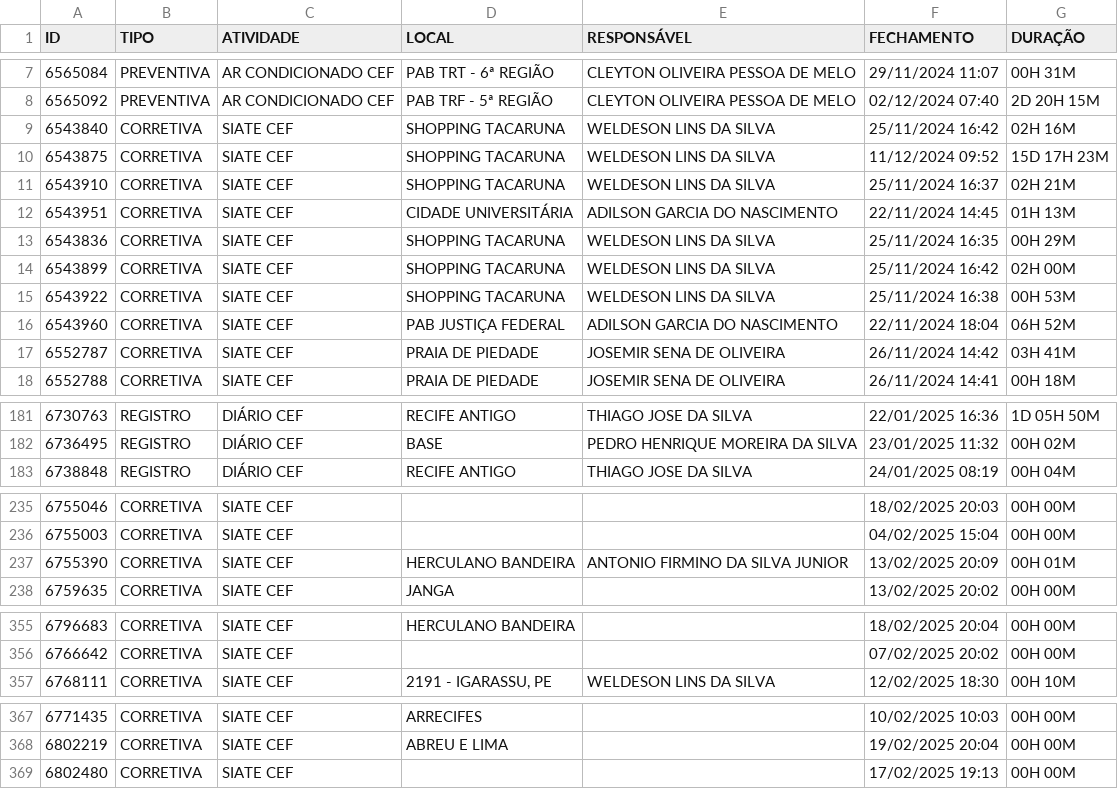
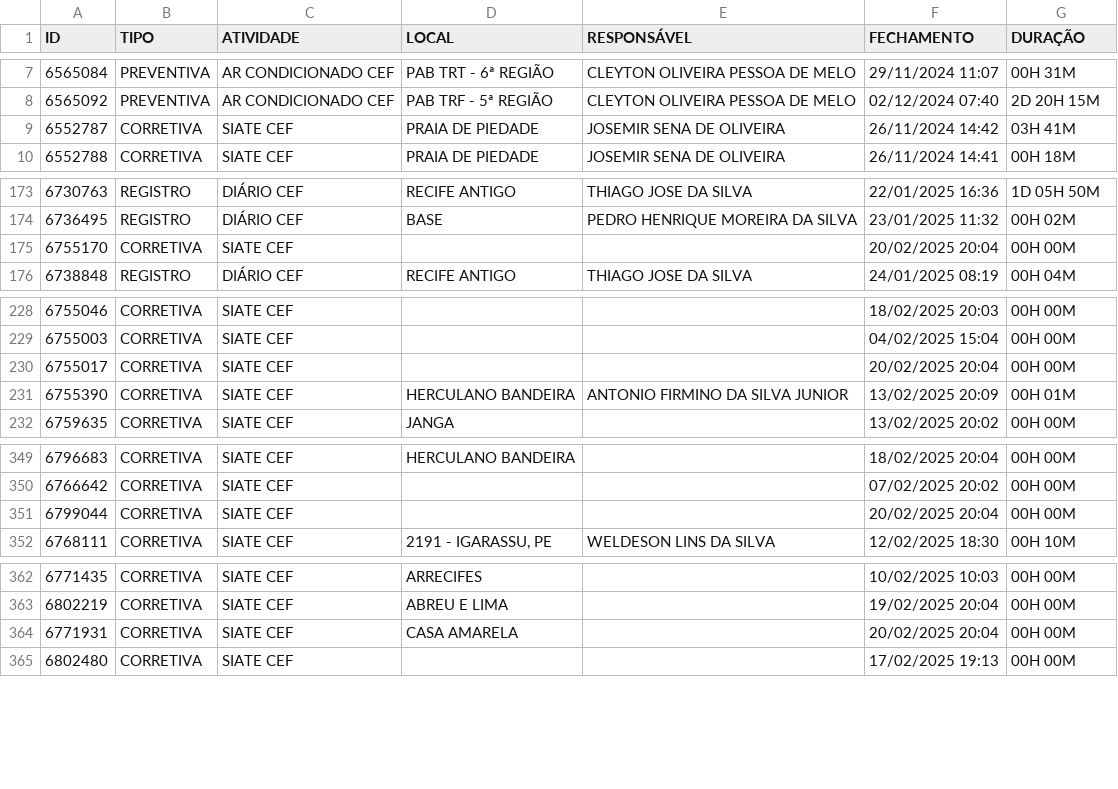
Before and after one commit to m1caelvr/BOT_CEF, a CSV file: data/dados.csv, drawn as a sheet; only a part is shown, gaps mark what is left out; removed rows and columns are numbered as before the commit, all else as after; the diff names each change by its address in the sheet, - before the commit and + after, or states it on an @@ line.

```diff
--- a/data/dados.csv
+++ b/data/dados.csv
-row 9: 6543840 | CORRETIVA | SIATE CEF | SHOPPING TACARUNA | WELDESON LINS DA SILVA | 25/11/2024 16:42 | 02H 16M
-row 10: 6543875 | CORRETIVA | SIATE CEF | SHOPPING TACARUNA | WELDESON LINS DA SILVA | 11/12/2024 09:52 | 15D 17H 23M
-row 11: 6543910 | CORRETIVA | SIATE CEF | SHOPPING TACARUNA | WELDESON LINS DA SILVA | 25/11/2024 16:37 | 02H 21M
-row 12: 6543951 | CORRETIVA | SIATE CEF | CIDADE UNIVERSITÁRIA | ADILSON GARCIA DO NASCIMENTO | 22/11/2024 14:45 | 01H 13M
-row 13: 6543836 | CORRETIVA | SIATE CEF | SHOPPING TACARUNA | WELDESON LINS DA SILVA | 25/11/2024 16:35 | 00H 29M
-row 14: 6543899 | CORRETIVA | SIATE CEF | SHOPPING TACARUNA | WELDESON LINS DA SILVA | 25/11/2024 16:42 | 02H 00M
-row 15: 6543922 | CORRETIVA | SIATE CEF | SHOPPING TACARUNA | WELDESON LINS DA SILVA | 25/11/2024 16:38 | 00H 53M
-row 16: 6543960 | CORRETIVA | SIATE CEF | PAB JUSTIÇA FEDERAL | ADILSON GARCIA DO NASCIMENTO | 22/11/2024 18:04 | 06H 52M
+row 175: 6755170 | CORRETIVA | SIATE CEF |  |  | 20/02/2025 20:04 | 00H 00M
+row 230: 6755017 | CORRETIVA | SIATE CEF |  |  | 20/02/2025 20:04 | 00H 00M
+row 351: 6799044 | CORRETIVA | SIATE CEF |  |  | 20/02/2025 20:04 | 00H 00M
+row 364: 6771931 | CORRETIVA | SIATE CEF | CASA AMARELA |  | 20/02/2025 20:04 | 00H 00M
```
